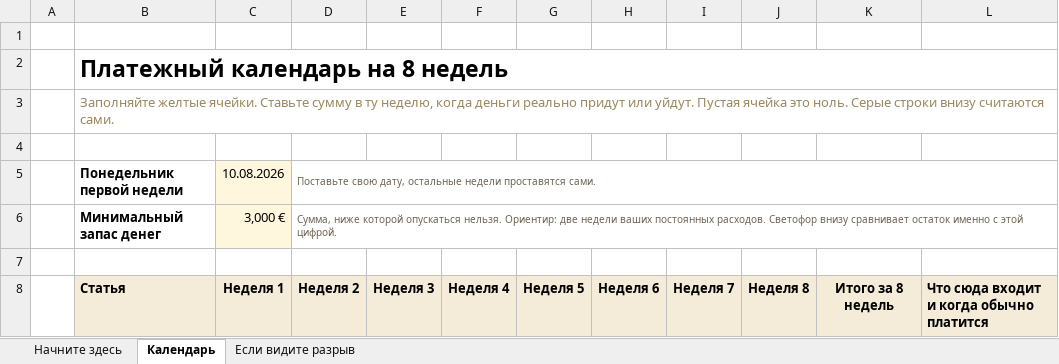
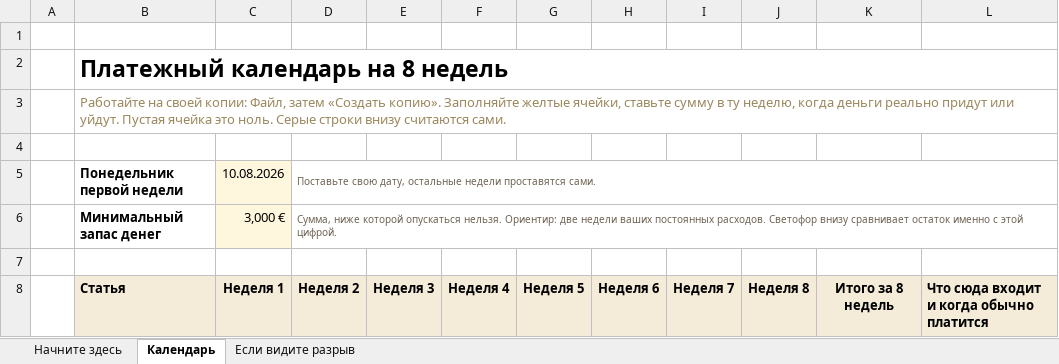
Before and after one commit to sychinnikov-max/sychinnikov-portal, an Excel workbook: founderfinance/lead-magnet/platezhnyy-kalendar-8-nedel.xlsx, sheet Календарь, drawn as a sheet; only a part is shown; values as stored, in another font and other column widths than the file's, no borders; conditional formats not drawn; the diff names each change by its address in the sheet, - before the commit and + after, or states it on an @@ line.

```diff
--- a/founderfinance/lead-magnet/platezhnyy-kalendar-8-nedel.xlsx (sheet Календарь)
+++ b/founderfinance/lead-magnet/platezhnyy-kalendar-8-nedel.xlsx (sheet Календарь)
-B3: Заполняйте желтые ячейки. Ставьте сумму в…
+B3: Работайте на своей копии: Файл, затем «Создать копию». Заполняйте желтые ячейки, ставьте сумму в…
```
Also changed, not shown: sheet Начните здесь, founderfinance/lead-magnet/calculator-upravlencheskaya-pribyl.xlsx.
